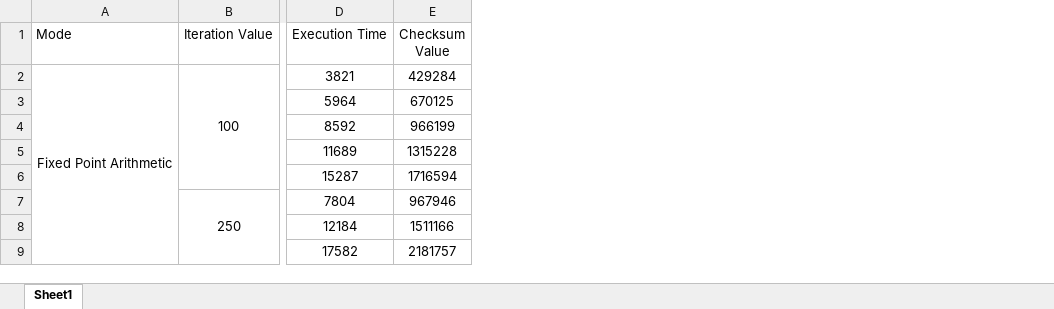
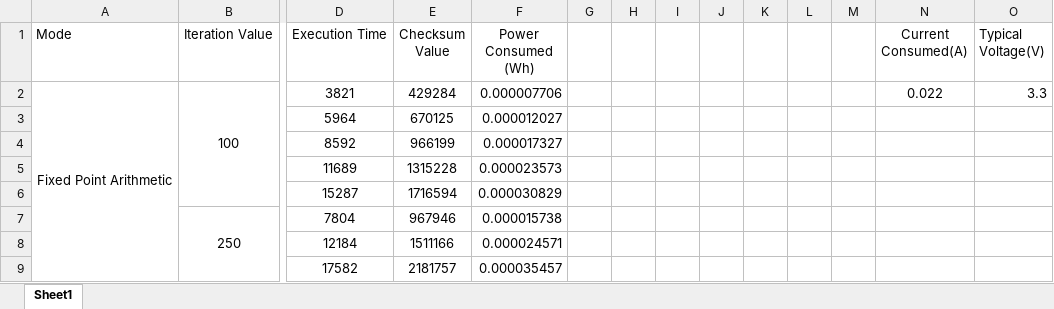
Before and after one commit to Bhiwaa/EEE3096S-Group-39, an Excel workbook: Practical3/Excel Sheets/STM32F0_Task2_Data.xlsx, sheet Sheet1, drawn as a sheet; only a part is shown, gaps mark what is left out; values as stored, in another font and other column widths than the file's, no borders; the diff names each change by its address in the sheet, - before the commit and + after, or states it on an @@ line.

Commit message:
Updated spreadsheets

```diff
--- a/Practical3/Excel Sheets/STM32F0_Task2_Data.xlsx (sheet Sheet1)
+++ b/Practical3/Excel Sheets/STM32F0_Task2_Data.xlsx (sheet Sheet1)
+column F (Power Consumed (Wh)), rows 2-9: 0.000007706 | 0.000012027 | 0.000017327 | 0.000023573 | 0.000030829 | 0.000015738 | 0.000024571 | 0.000035457
+column G, empty
+column H, empty
+column I, empty
+column J, empty
+column K, empty
+column L, empty
+column M, empty
+column N (Current Consumed(A)), row 2: 0.022
+column O (Typical Voltage(V)), row 2: 3.3
```
Also changed, not shown: Practical3/Excel Sheets/STM32F0_Task4_Data.xlsx, Practical3/Excel Sheets/Task 2.xlsx.
